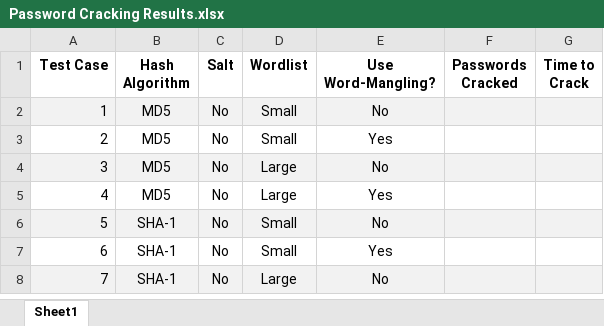
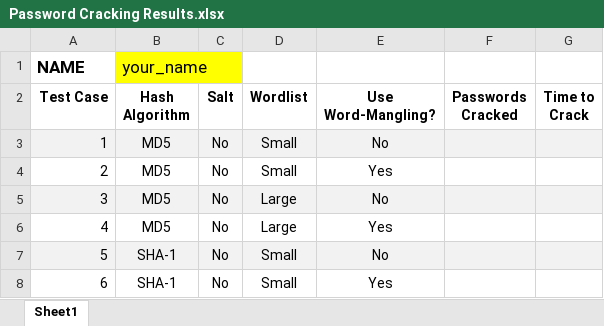
Before and after one commit to CPSC-348-01-Fall-2020-Org/John-the-Ripper-Starter-Code, an Excel workbook: Password Cracking Results.xlsx, sheet Sheet1, drawn as a sheet; only a part is shown; the shorter side is filled out with more unchanged rows; values as stored, in another font and other column widths than the file's, no borders; the diff names each change by its address in the sheet, - before the commit and + after, or states it on an @@ line.

```diff
--- a/Password Cracking Results.xlsx (sheet Sheet1)
+++ b/Password Cracking Results.xlsx (sheet Sheet1)
+row 1: NAME | your_name
```
Also changed, not shown: formulas that keep their value, 5 other files.
